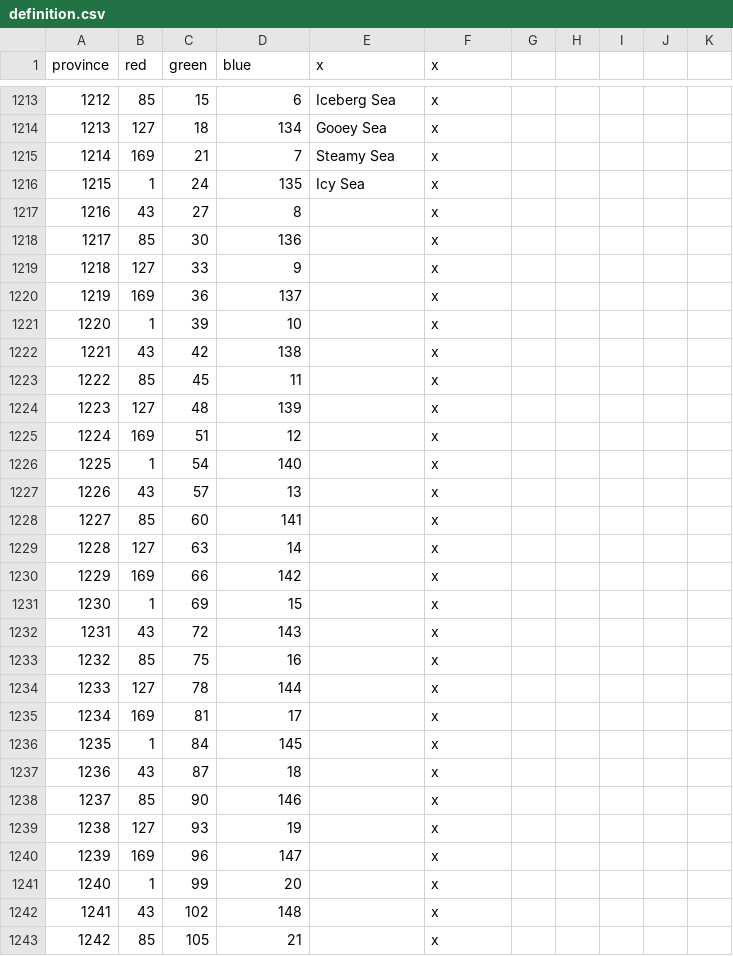
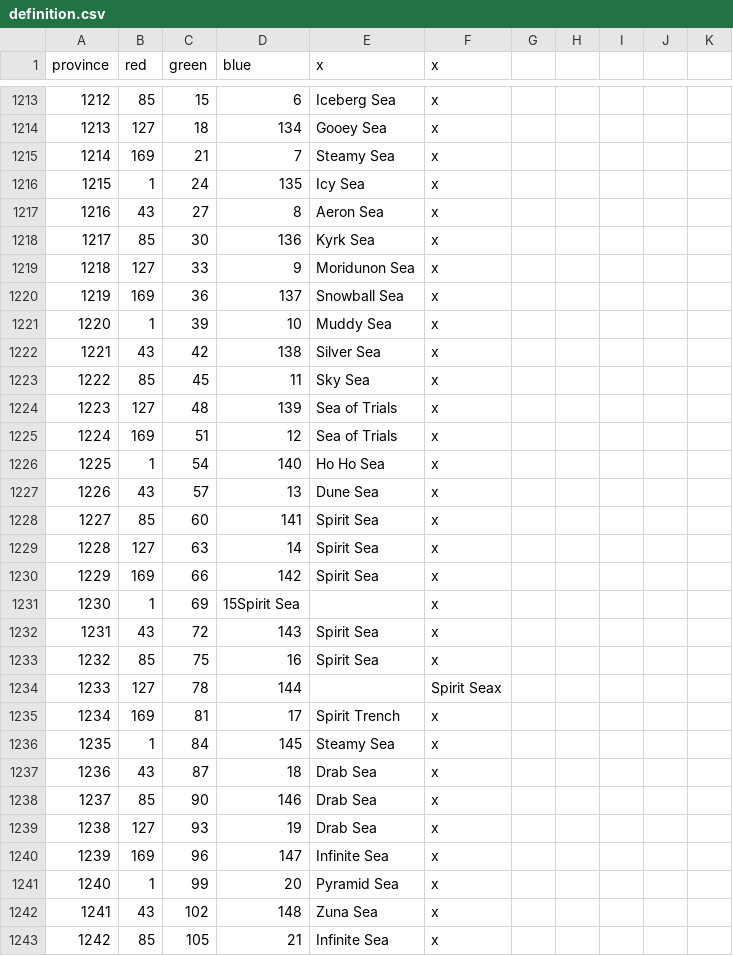
Before and after one commit to locustgate/Hylian-Kings, a CSV file: Hylian Kings/map/definition.csv, drawn as a sheet; only a part is shown, gaps mark what is left out; the diff covers the shown part only.

```diff
--- a/Hylian Kings/map/definition.csv
+++ b/Hylian Kings/map/definition.csv
@@ -1216,28 +1216,28 @@ province;red;green;blue;x;x
 1215;1;24;135;Icy Sea;x
-1216;43;27;8;;x
-1217;85;30;136;;x
-1218;127;33;9;;x
-1219;169;36;137;;x
-1220;1;39;10;;x
-1221;43;42;138;;x
-1222;85;45;11;;x
-1223;127;48;139;;x
-1224;169;51;12;;x
-1225;1;54;140;;x
-1226;43;57;13;;x
-1227;85;60;141;;x
-1228;127;63;14;;x
-1229;169;66;142;;x
-1230;1;69;15;;x
-1231;43;72;143;;x
-1232;85;75;16;;x
-1233;127;78;144;;x
-1234;169;81;17;;x
-1235;1;84;145;;x
-1236;43;87;18;;x
-1237;85;90;146;;x
-1238;127;93;19;;x
-1239;169;96;147;;x
-1240;1;99;20;;x
-1241;43;102;148;;x
-1242;85;105;21;;x
+1216;43;27;8;Aeron Sea;x
+1217;85;30;136;Kyrk Sea;x
+1218;127;33;9;Moridunon Sea;x
+1219;169;36;137;Snowball Sea;x
+1220;1;39;10;Muddy Sea;x
+1221;43;42;138;Silver Sea;x
+1222;85;45;11;Sky Sea;x
+1223;127;48;139;Sea of Trials;x
+1224;169;51;12;Sea of Trials;x
+1225;1;54;140;Ho Ho Sea;x
+1226;43;57;13;Dune Sea;x
+1227;85;60;141;Spirit Sea;x
+1228;127;63;14;Spirit Sea;x
+1229;169;66;142;Spirit Sea;x
+1230;1;69;15Spirit Sea;;x
+1231;43;72;143;Spirit Sea;x
+1232;85;75;16;Spirit Sea;x
+1233;127;78;144;;Spirit Seax
+1234;169;81;17;Spirit Trench;x
+1235;1;84;145;Steamy Sea;x
+1236;43;87;18;Drab Sea;x
+1237;85;90;146;Drab Sea;x
+1238;127;93;19;Drab Sea;x
+1239;169;96;147;Infinite Sea;x
+1240;1;99;20;Pyramid Sea;x
+1241;43;102;148;Zuna Sea;x
+1242;85;105;21;Infinite Sea;x
```
Also changed, not shown: 2 edited cells elsewhere in this file, Hylian Kings/localisation/0_Province_names.csv, 2 other files.
